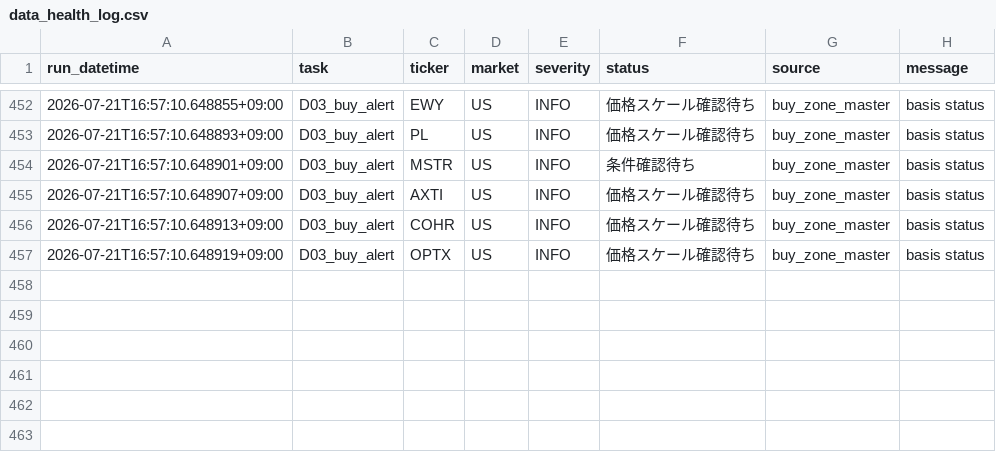
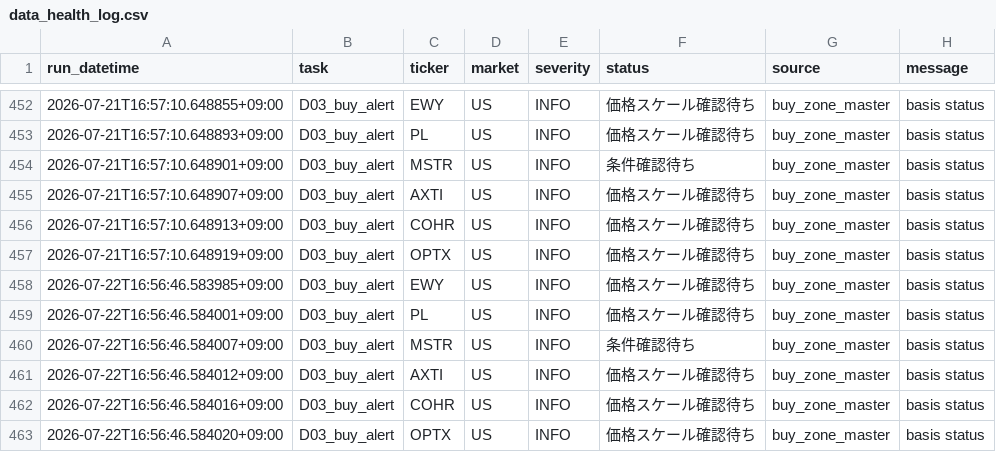
Before and after one commit to 69wmjpm6j2-alt/chappy-investment-system, a CSV file: data/data_health_log.csv, drawn as a sheet; only a part is shown, gaps mark what is left out; the diff names each change by its address in the sheet, - before the commit and + after, or states it on an @@ line.

Commit message:
CIS buy alert update

```diff
--- a/data/data_health_log.csv
+++ b/data/data_health_log.csv
+row 458: 2026-07-22T16:56:46.583985+09:00 | D03_buy_alert | EWY | US | INFO | 価格スケール確認待ち | buy_zone_master | basis status
+row 459: 2026-07-22T16:56:46.584001+09:00 | D03_buy_alert | PL | US | INFO | 価格スケール確認待ち | buy_zone_master | basis status
+row 460: 2026-07-22T16:56:46.584007+09:00 | D03_buy_alert | MSTR | US | INFO | 条件確認待ち | buy_zone_master | basis status
+row 461: 2026-07-22T16:56:46.584012+09:00 | D03_buy_alert | AXTI | US | INFO | 価格スケール確認待ち | buy_zone_master | basis status
+row 462: 2026-07-22T16:56:46.584016+09:00 | D03_buy_alert | COHR | US | INFO | 価格スケール確認待ち | buy_zone_master | basis status
+row 463: 2026-07-22T16:56:46.584020+09:00 | D03_buy_alert | OPTX | US | INFO | 価格スケール確認待ち | buy_zone_master | basis status
```
Also changed, not shown: 2 other files.
